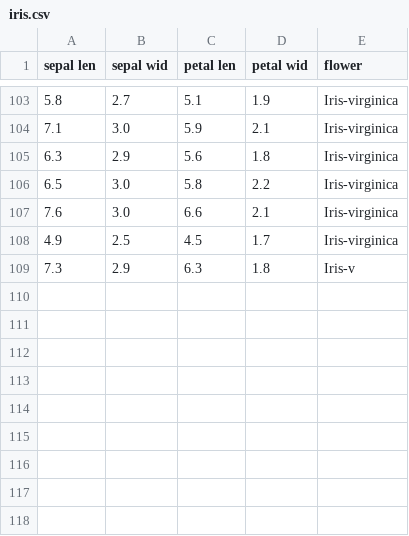
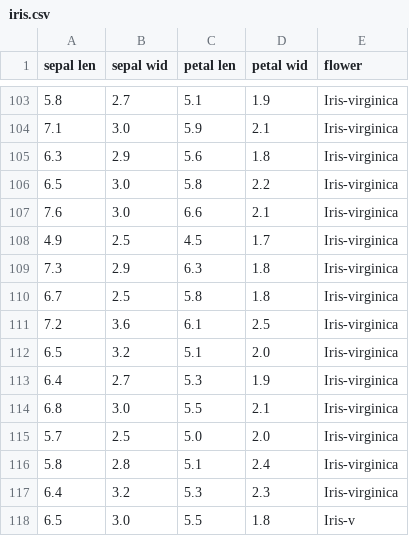
Before and after one commit to qonv/Instruments, a CSV file: data/iris.csv, drawn as a sheet; only a part is shown, gaps mark what is left out.

```diff
--- a/data/iris.csv
+++ b/data/iris.csv
@@ -108,2 +108,11 @@ sepal len, sepal wid, petal len, petal wid, flower
 4.9,2.5,4.5,1.7,Iris-virginica
-7.3,2.9,6.3,1.8,Iris-v
+7.3,2.9,6.3,1.8,Iris-virginica
+6.7,2.5,5.8,1.8,Iris-virginica
+7.2,3.6,6.1,2.5,Iris-virginica
+6.5,3.2,5.1,2.0,Iris-virginica
+6.4,2.7,5.3,1.9,Iris-virginica
+6.8,3.0,5.5,2.1,Iris-virginica
+5.7,2.5,5.0,2.0,Iris-virginica
+5.8,2.8,5.1,2.4,Iris-virginica
+6.4,3.2,5.3,2.3,Iris-virginica
+6.5,3.0,5.5,1.8,Iris-v
```
